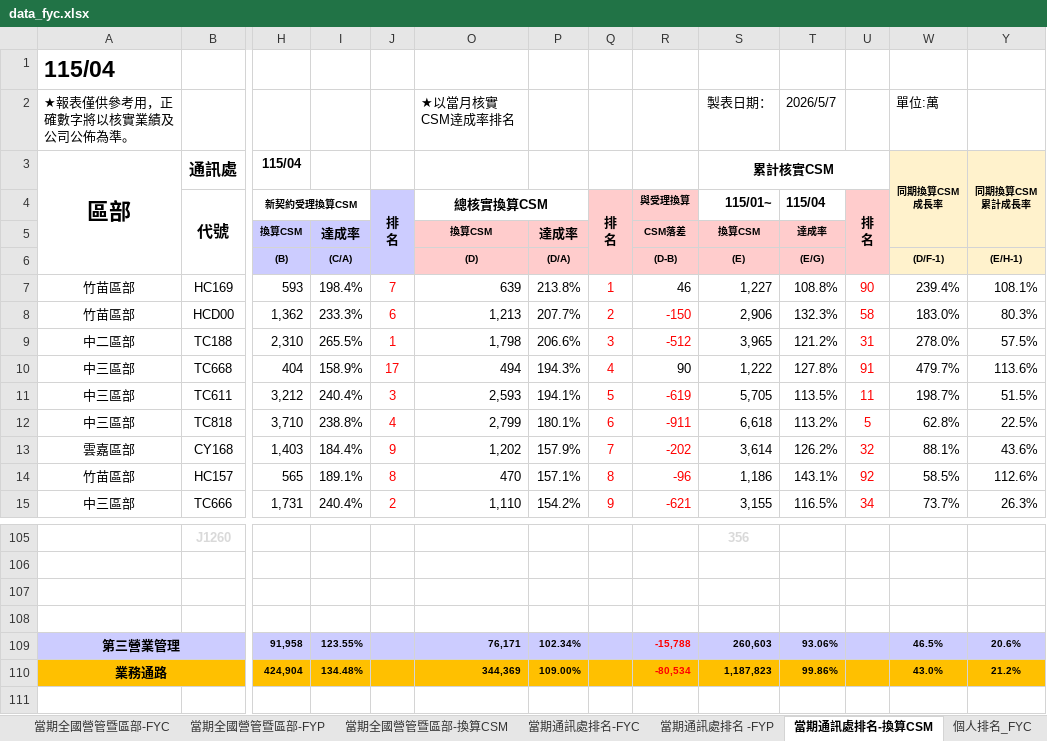
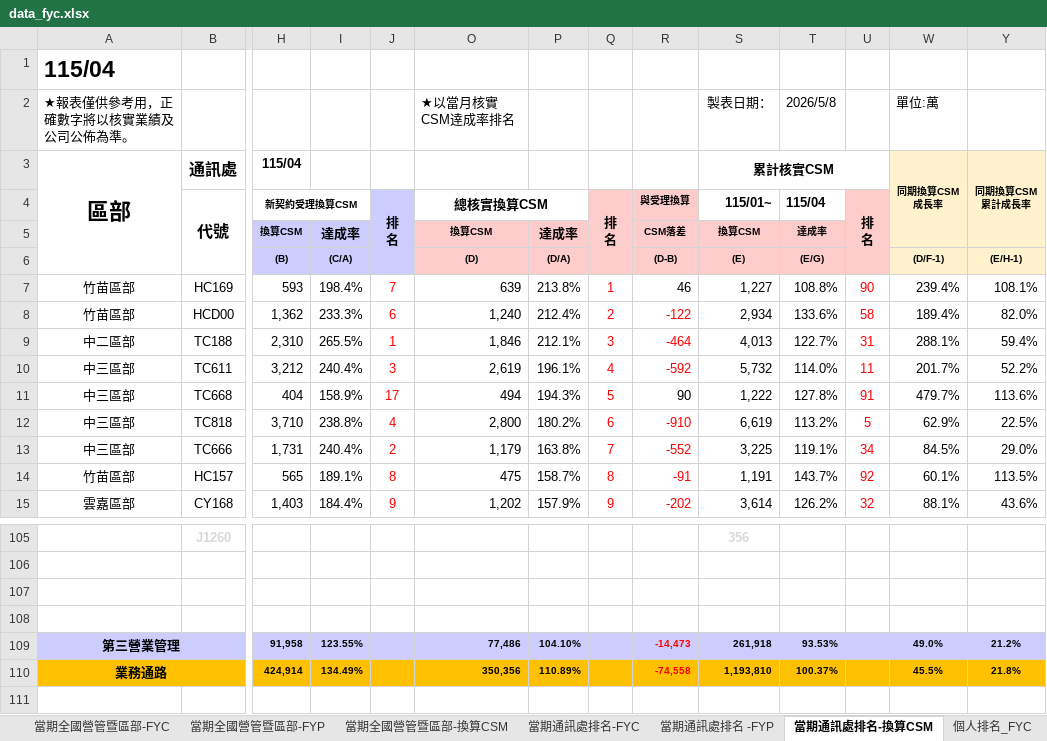
Before and after one commit to nehemiah1205/fubon-dashboard, an Excel workbook: data_fyc.xlsx, sheet 當期通訊處排名-換算CSM, drawn as a sheet; only a part is shown, gaps mark what is left out; values as stored, in another font and other column widths than the file's, no borders; charts and pictures and conditional formats not drawn; removed rows and columns are numbered as before the commit, all else as after; rows hold the shown columns only; the diff covers the shown part only; the diff names each change by its address in the sheet, - before the commit and + after, or states it on an @@ line.

```diff
--- a/data_fyc.xlsx (sheet 當期通訊處排名-換算CSM)
+++ b/data_fyc.xlsx (sheet 當期通訊處排名-換算CSM)
-T2 (115/04): 2026/5/7
+T2 (115/04): 2026/5/8
-O8 (總核實換算CSM): 1,213
+O8 (總核實換算CSM): 1,240
-P8: 207.7%
+P8: 212.4%
-R8 (與受理換算): -150
+R8 (與受理換算): -122
-S8 (115/01~): 2,906
+S8 (115/01~): 2,934
-T8 (115/04): 132.3%
+T8 (115/04): 133.6%
-W8: 183.0%
+W8: 189.4%
-Y8: 80.3%
+Y8: 82.0%
-O9 (總核實換算CSM): 1,798
+O9 (總核實換算CSM): 1,846
-P9: 206.6%
+P9: 212.1%
-R9 (與受理換算): -512
+R9 (與受理換算): -464
-S9 (115/01~): 3,965
+S9 (115/01~): 4,013
-T9 (115/04): 121.2%
+T9 (115/04): 122.7%
-W9: 278.0%
+W9: 288.1%
-Y9: 57.5%
+Y9: 59.4%
+row 10: 中三區部 | TC611 | 3,212 | 240.4% | 3 | 2,619 | 196.1% | 4 | -592 | 5,732 | 114.0% | 11 | 201.7% | 52.2%
-Q11 (排 名): 4
+Q11 (排 名): 5
-row 11: 中三區部 | TC611 | 3,212 | 240.4% | 3 | 2,593 | 194.1% | 5 | -619 | 5,705 | 113.5% | 11 | 198.7% | 51.5%
-O12 (總核實換算CSM): 2,799
+O12 (總核實換算CSM): 2,800
-P12: 180.1%
+P12: 180.2%
-R12 (與受理換算): -911
+R12 (與受理換算): -910
-S12 (115/01~): 6,618
+S12 (115/01~): 6,619
-W12: 62.8%
+W12: 62.9%
+row 13: 中三區部 | TC666 | 1,731 | 240.4% | 2 | 1,179 | 163.8% | 7 | -552 | 3,225 | 119.1% | 34 | 84.5% | 29.0%
+row 14: 竹苗區部 | HC157 | 565 | 189.1% | 8 | 475 | 158.7% | 8 | -91 | 1,191 | 143.7% | 92 | 60.1% | 113.5%
-Q15 (排 名): 7
+Q15 (排 名): 9
-row 14: 竹苗區部 | HC157 | 565 | 189.1% | 8 | 470 | 157.1% | 8 | -96 | 1,186 | 143.1% | 92 | 58.5% | 112.6%
-row 15: 中三區部 | TC666 | 1,731 | 240.4% | 2 | 1,110 | 154.2% | 9 | -621 | 3,155 | 116.5% | 34 | 73.7% | 26.3%
-row 109: 第三營業管理 |  | 91,958 | 123.55% |  | 76,171 | 102.34% |  | -15,788 | 260,603 | 93.06% |  | 46.5% | 20.6%
-row 110: 業務通路 |  | 424,904 | 134.48% |  | 344,369 | 109.00% |  | -80,534 | 1,187,823 | 99.86% |  | 43.0% | 21.2%
+row 109: 第三營業管理 |  | 91,958 | 123.55% |  | 77,486 | 104.10% |  | -14,473 | 261,918 | 93.53% |  | 49.0% | 21.2%
+row 110: 業務通路 |  | 424,914 | 134.49% |  | 350,356 | 110.89% |  | -74,558 | 1,193,810 | 100.37% |  | 45.5% | 21.8%
```
Also changed, not shown: 26 added rows, 26 removed rows, 280 edited cells and cell formats elsewhere in this sheet, sheet 個人排名_FYC, sheet 當期通訊處排名-FYC, sheet 當期通訊處排名 -FYP, sheet 當期全國營管暨區部-FYC, sheet 當期全國營管暨區部-換算CSM, sheet 當期全國營管暨區部-FYP, hidden cells, charts or pictures, data_kpi.xlsm.
